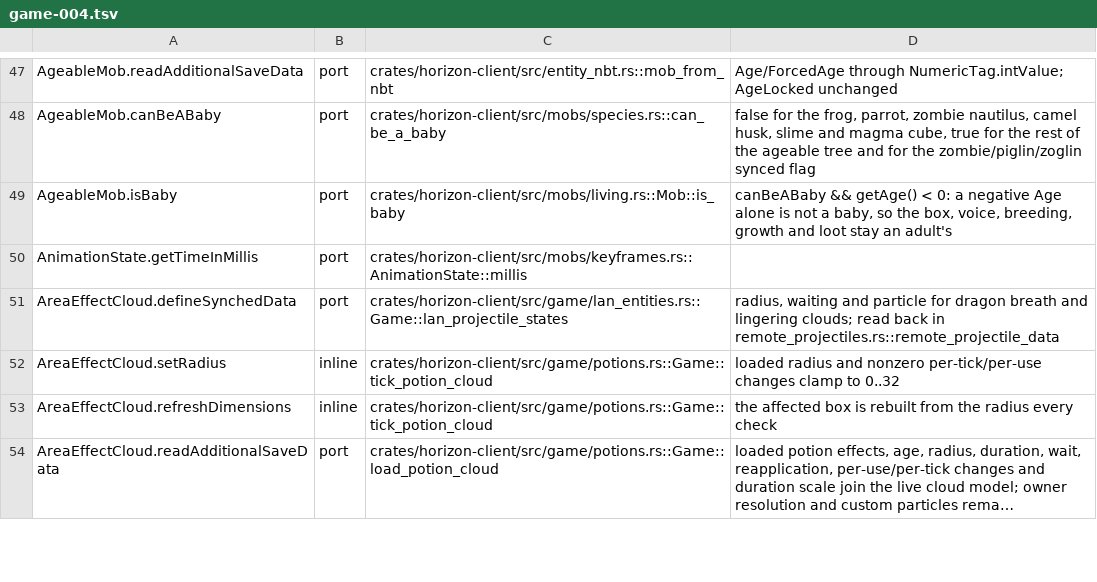
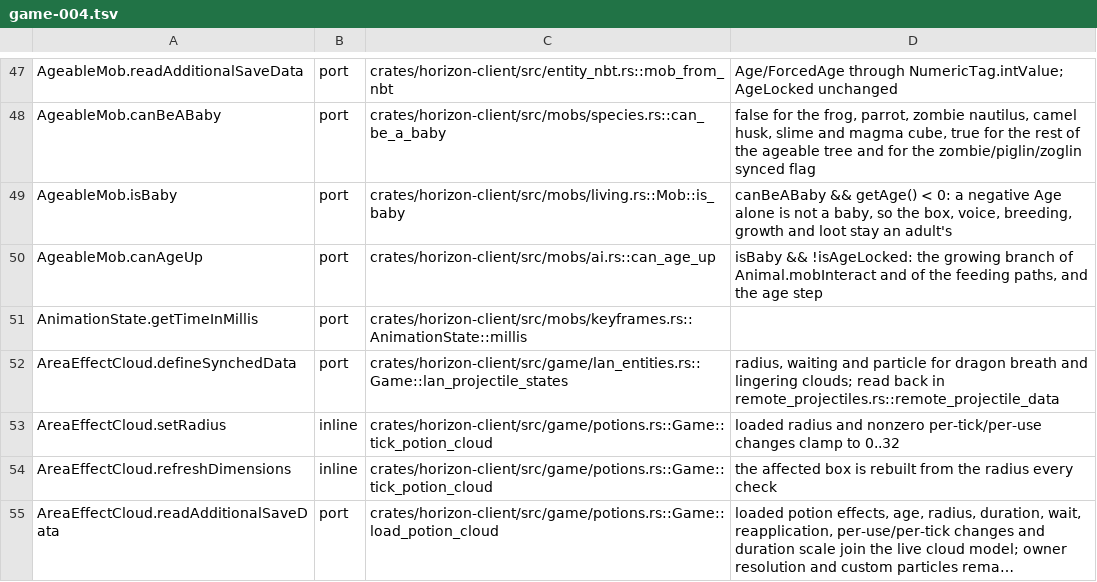
Before and after one commit to heyskylo/horizon-ios, a TSV file: tools/port_map/game-004.tsv, drawn as a sheet; only a part is shown, gaps mark what is left out; long unchanged cells end in ….

```diff
--- a/tools/port_map/game-004.tsv
+++ b/tools/port_map/game-004.tsv
@@ -49,2 +49,3 @@ AgeableMob.canBeABaby	port	crates/horizon-client/src/mobs/species.rs::can_be_a_b
 AgeableMob.isBaby	port	crates/horizon-client/src/mobs/living.rs::Mob::is_baby	canBeABaby && getAge() < 0: a negative Age alone is not a baby, so the box, voice, breeding, growth and loot stay an adult's
+AgeableMob.canAgeUp	port	crates/horizon-client/src/mobs/ai.rs::can_age_up	isBaby && !isAgeLocked: the growing branch of Animal.mobInteract and of the feeding paths, and the age step
 AnimationState.getTimeInMillis	port	crates/horizon-client/src/mobs/keyframes.rs::AnimationState::millis	
```
Also changed, not shown: tools/port_map/animal-1.tsv.
